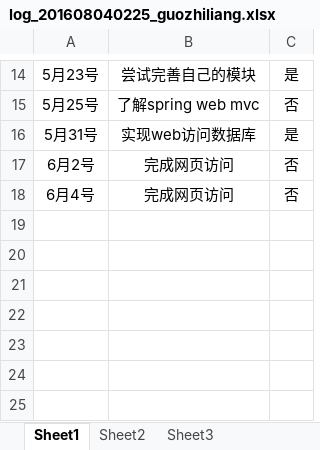
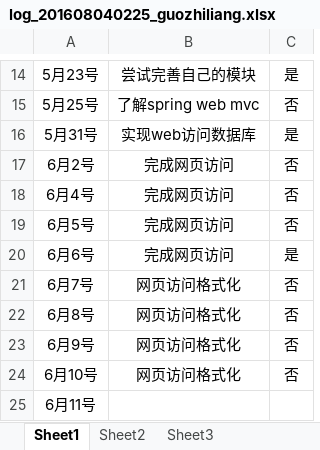
Before and after one commit to zouguo0212/express, an Excel workbook: doc/log/log_201608040225_guozhiliang.xlsx, sheet Sheet1, drawn as a sheet; only a part is shown, gaps mark what is left out; values as stored, in another font and other column widths than the file's, no borders; the diff names each change by its address in the sheet, - before the commit and + after, or states it on an @@ line.

```diff
--- a/doc/log/log_201608040225_guozhiliang.xlsx (sheet Sheet1)
+++ b/doc/log/log_201608040225_guozhiliang.xlsx (sheet Sheet1)
+row 19: 6月5号 | 完成网页访问 | 否
+row 20: 6月6号 | 完成网页访问 | 是
+row 21: 6月7号 | 网页访问格式化 | 否
+row 22: 6月8号 | 网页访问格式化 | 否
+row 23: 6月9号 | 网页访问格式化 | 否
+row 24: 6月10号 | 网页访问格式化 | 否
+row 25: 6月11号
```
Also changed, not shown: 9 other files.
